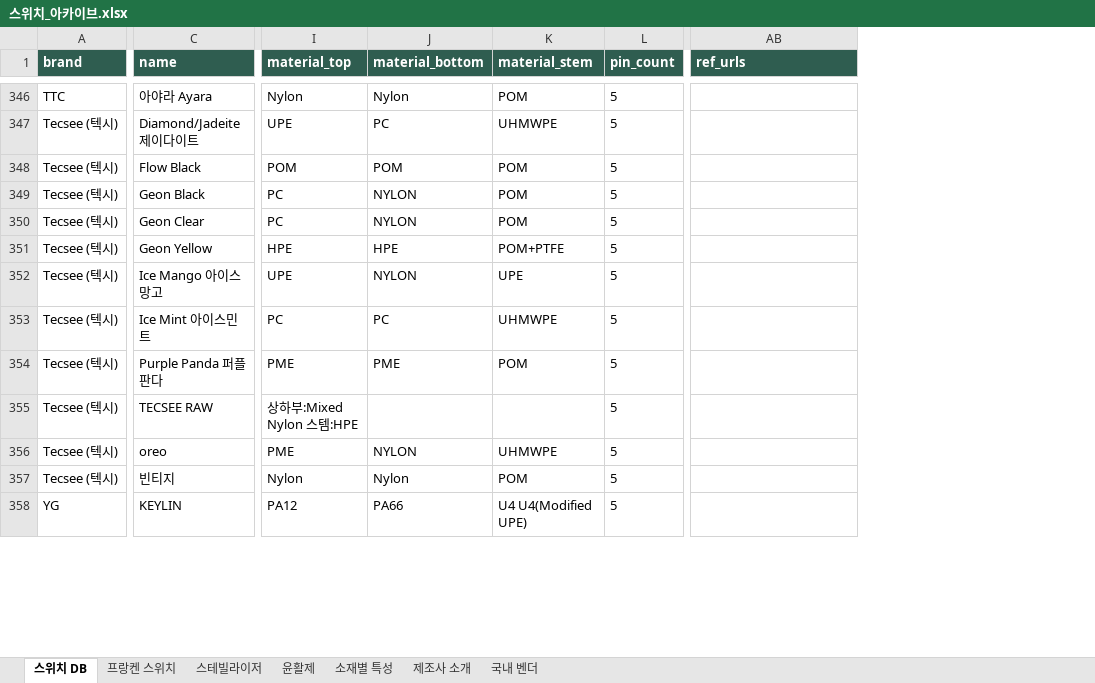
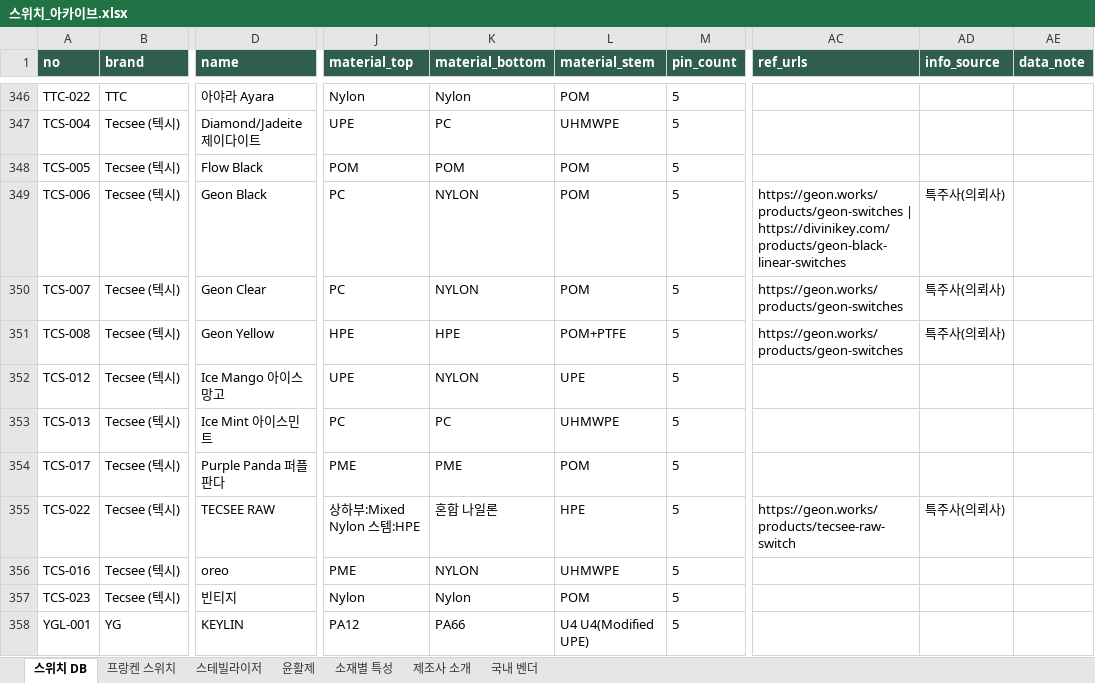
Before and after one commit to kkb-0912/CUSTOM_SWITCH_OSUSUME, an Excel workbook: 스위치_아카이브.xlsx, sheet 스위치 DB, drawn as a sheet; only a part is shown, gaps mark what is left out; values as stored, in another font and other column widths than the file's, no borders; addresses are those after the commit; the diff covers the shown part only; the diff names each change by its address in the sheet, - before the commit and + after, or states it on an @@ line.

```diff
--- a/스위치_아카이브.xlsx (sheet 스위치 DB)
+++ b/스위치_아카이브.xlsx (sheet 스위치 DB)
+column A (no), rows 346-358: TTC-022 | TCS-004 | TCS-005 | TCS-006 | TCS-007 | TCS-008 | TCS-012 | TCS-013 | TCS-017 | TCS-022 | TCS-016 | TCS-023 | YGL-001
+column AD (info_source), rows 349-355: 특주사(의뢰사) | 특주사(의뢰사) | 특주사(의뢰사) |  |  |  | 특주사(의뢰사)
+column AE (data_note), empty
-AC349 (ref_urls): (empty)
+AC349 (ref_urls): https://geon.works/products/geon-switches | https://divinikey.com/products/geon-black-linear-switches
-AC350:AC351 (ref_urls): (empty)
+AC350:AC351 (ref_urls): https://geon.works/products/geon-switches
-K355 (material_bottom): (empty)
+K355 (material_bottom): 혼합 나일론
-L355 (material_stem): (empty)
+L355 (material_stem): HPE
-AC355 (ref_urls): (empty)
+AC355 (ref_urls): https://geon.works/products/tecsee-raw-switch
```
Also changed, not shown: 556 edited cells elsewhere in this sheet, 7 other files.
